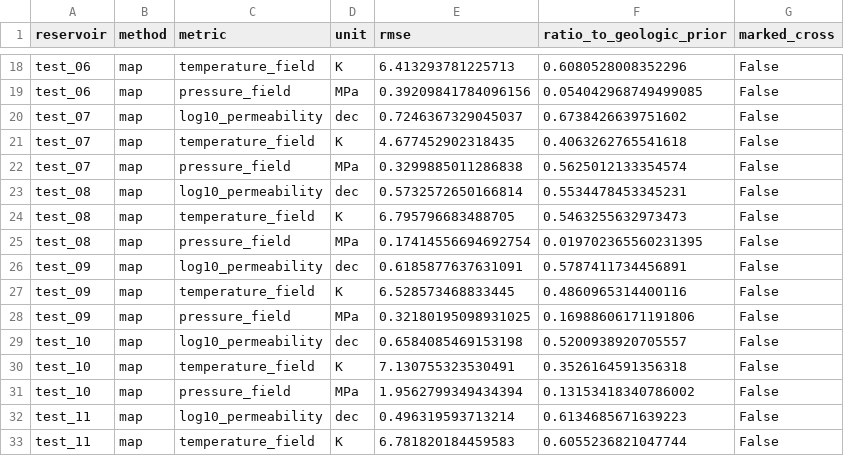
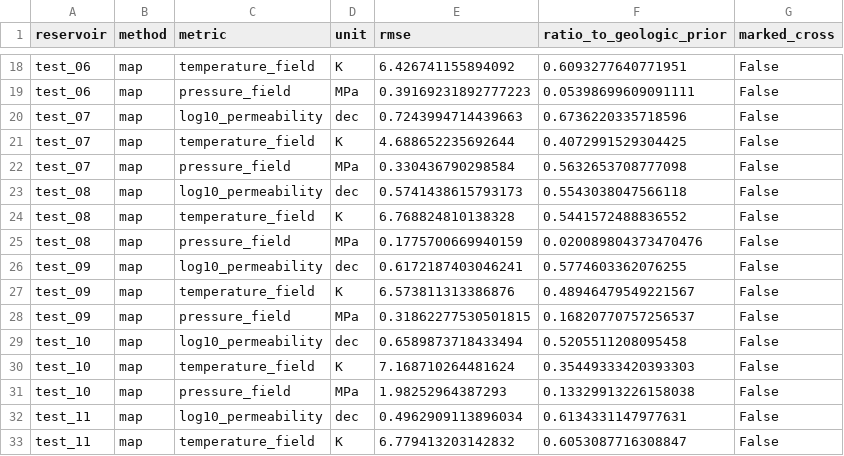
Before and after one commit to Yulongggggg/AVF_geothermal, a CSV file: geouno/resources/source_data/current_figures_20261101/fig5_reservoir_errors.csv, drawn as a sheet; only a part is shown, gaps mark what is left out; the diff covers the shown part only; the diff names each change by its address in the sheet, - before the commit and + after, or states it on an @@ line.

```diff
--- a/geouno/resources/source_data/current_figures_20261101/fig5_reservoir_errors.csv
+++ b/geouno/resources/source_data/current_figures_20261101/fig5_reservoir_errors.csv
-E18 (rmse): 6.413293781225713
+E18 (rmse): 6.426741155894092
-F18 (ratio_to_geologic_prior): 0.6080528008352296
+F18 (ratio_to_geologic_prior): 0.6093277640771951
-E19 (rmse): 0.39209841784096156
+E19 (rmse): 0.39169231892777223
-F19 (ratio_to_geologic_prior): 0.054042968749499085
+F19 (ratio_to_geologic_prior): 0.05398699609091111
-E20 (rmse): 0.7246367329045037
+E20 (rmse): 0.7243994714439663
-F20 (ratio_to_geologic_prior): 0.6738426639751602
+F20 (ratio_to_geologic_prior): 0.6736220335718596
-E21 (rmse): 4.677452902318435
+E21 (rmse): 4.688652235692644
-F21 (ratio_to_geologic_prior): 0.4063262765541618
+F21 (ratio_to_geologic_prior): 0.4072991529304425
-E22 (rmse): 0.3299885011286838
+E22 (rmse): 0.330436790298584
-F22 (ratio_to_geologic_prior): 0.5625012133354574
+F22 (ratio_to_geologic_prior): 0.5632653708777098
-E23 (rmse): 0.5732572650166814
+E23 (rmse): 0.5741438615793173
-F23 (ratio_to_geologic_prior): 0.5534478453345231
+F23 (ratio_to_geologic_prior): 0.5543038047566118
-E24 (rmse): 6.795796683488705
+E24 (rmse): 6.768824810138328
-F24 (ratio_to_geologic_prior): 0.5463255632973473
+F24 (ratio_to_geologic_prior): 0.5441572488836552
-E25 (rmse): 0.17414556694692754
+E25 (rmse): 0.1775700669940159
-F25 (ratio_to_geologic_prior): 0.019702365560231395
+F25 (ratio_to_geologic_prior): 0.020089804373470476
-E26 (rmse): 0.6185877637631091
+E26 (rmse): 0.6172187403046241
-F26 (ratio_to_geologic_prior): 0.5787411734456891
+F26 (ratio_to_geologic_prior): 0.5774603362076255
-E27 (rmse): 6.528573468833445
+E27 (rmse): 6.573811313386876
-F27 (ratio_to_geologic_prior): 0.4860965314400116
+F27 (ratio_to_geologic_prior): 0.48946479549221567
-E28 (rmse): 0.32180195098931025
+E28 (rmse): 0.31862277530501815
-F28 (ratio_to_geologic_prior): 0.16988606171191806
+F28 (ratio_to_geologic_prior): 0.16820770757256537
-E29 (rmse): 0.6584085469153198
+E29 (rmse): 0.6589873718433494
-F29 (ratio_to_geologic_prior): 0.5200938920705557
+F29 (ratio_to_geologic_prior): 0.5205511208095458
-E30 (rmse): 7.130755323530491
+E30 (rmse): 7.168710264481624
-F30 (ratio_to_geologic_prior): 0.3526164591356318
+F30 (ratio_to_geologic_prior): 0.35449333420393303
-E31 (rmse): 1.9562799349434394
+E31 (rmse): 1.98252964387293
-F31 (ratio_to_geologic_prior): 0.13153418340786002
+F31 (ratio_to_geologic_prior): 0.13329913226158038
-E32 (rmse): 0.496319593713214
+E32 (rmse): 0.4962909113896034
-F32 (ratio_to_geologic_prior): 0.6134685671639223
+F32 (ratio_to_geologic_prior): 0.6134331147977631
-E33 (rmse): 6.781820184459583
+E33 (rmse): 6.779413203142832
-F33 (ratio_to_geologic_prior): 0.6055236821047744
+F33 (ratio_to_geologic_prior): 0.6053087716308847
```
Also changed, not shown: 106 edited cells elsewhere in this file, geouno/resources/source_data/current_figures_20261101/fig5_inference_times.csv, geouno/resources/source_data/current_figures_20261101/fig5_pressure_curves.csv, 17 other files.
